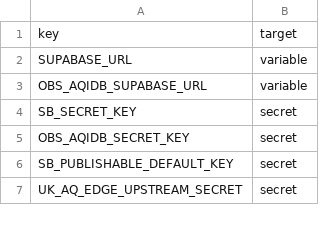
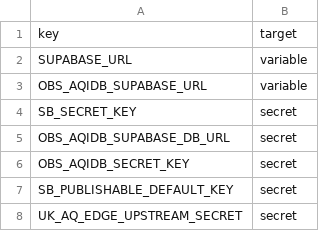
Before and after one commit to ChronicChannel-test/uk-aq-ops, a CSV file: config/uk_aq_github_env_targets.csv, drawn as a sheet; only a part is shown.

```diff
--- a/config/uk_aq_github_env_targets.csv
+++ b/config/uk_aq_github_env_targets.csv
@@ -4,2 +4,3 @@ OBS_AQIDB_SUPABASE_URL,variable
 SB_SECRET_KEY,secret
+OBS_AQIDB_SUPABASE_DB_URL,secret
 OBS_AQIDB_SECRET_KEY,secret
```
Also changed, not shown: 3 other files.
